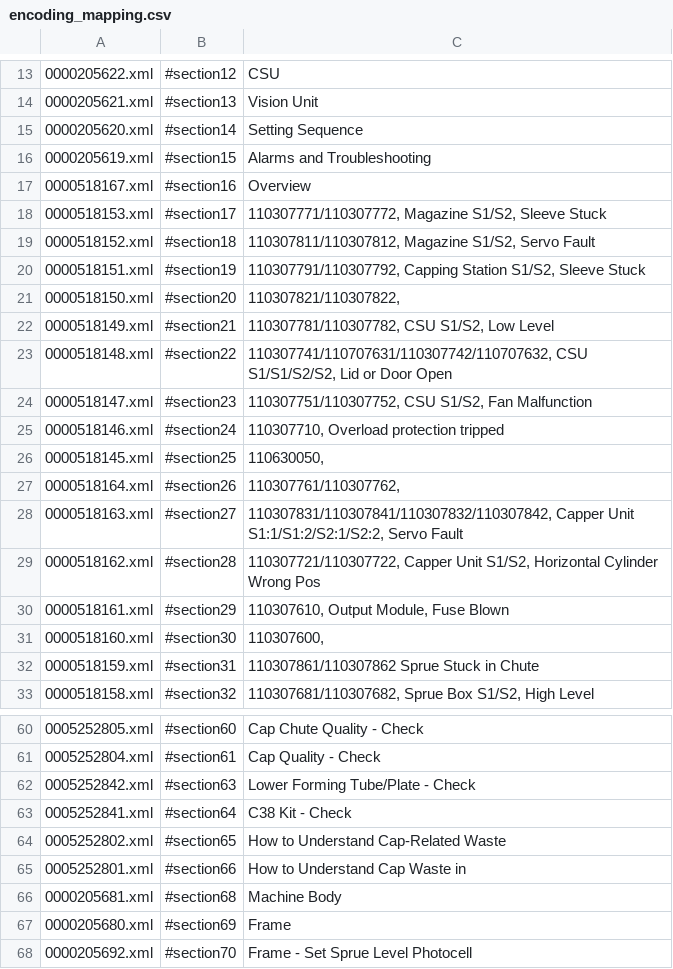
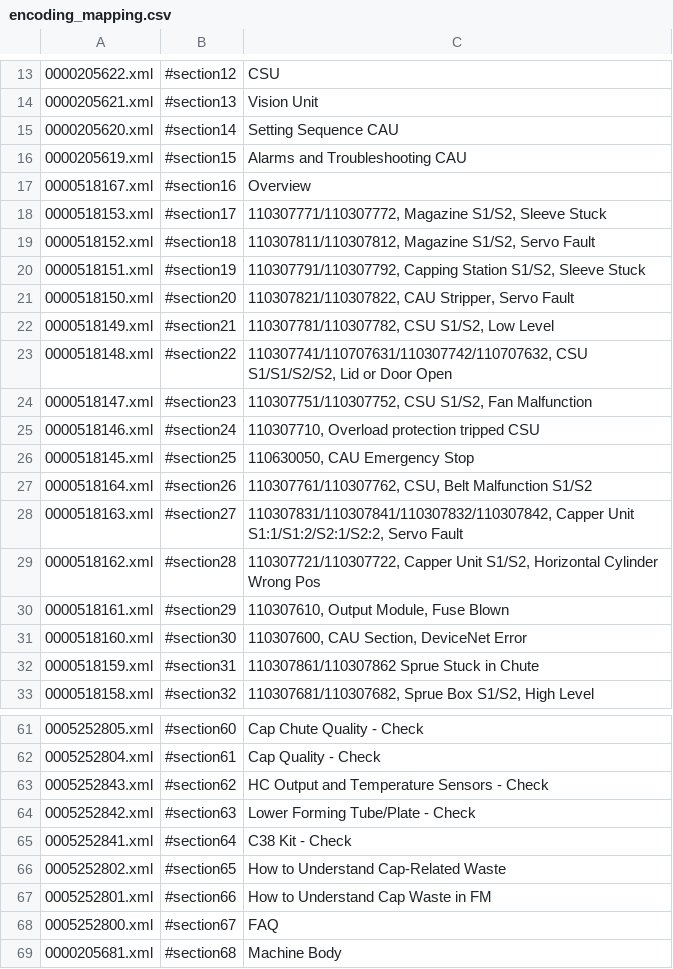
Before and after one commit to starfruitab/azure-search-openai-demo, a CSV file: preprocessing/encoding_mapping.csv, drawn as a sheet; only a part is shown, gaps mark what is left out; the shorter side is filled out with more unchanged rows; addresses are those after the commit; the diff covers the shown part only; the diff names each change by its address in the sheet, - before the commit and + after, or states it on an @@ line.

```diff
--- a/preprocessing/encoding_mapping.csv
+++ b/preprocessing/encoding_mapping.csv
-C15: Setting Sequence
+C15: Setting Sequence CAU
-C16: Alarms and Troubleshooting
+C16: Alarms and Troubleshooting CAU
-C21: 110307821/110307822,
+C21: 110307821/110307822, CAU Stripper, Servo Fault
-C25: 110307710, Overload protection tripped
+C25: 110307710, Overload protection tripped CSU
-C26: 110630050,
+C26: 110630050, CAU Emergency Stop
-C27: 110307761/110307762,
+C27: 110307761/110307762, CSU, Belt Malfunction S1/S2
-C31: 110307600,
+C31: 110307600, CAU Section, DeviceNet Error
+row 63: 0005252843.xml | #section62 | HC Output and Temperature Sensors - Check
-C67: How to Understand Cap Waste in
+C67: How to Understand Cap Waste in FM
+row 68: 0005252800.xml | #section67 | FAQ
```
Also changed, not shown: 3 added rows and 6 edited cells elsewhere in this file, 1 other file.
